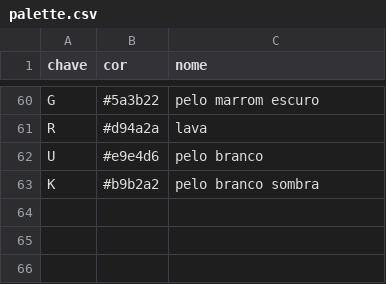
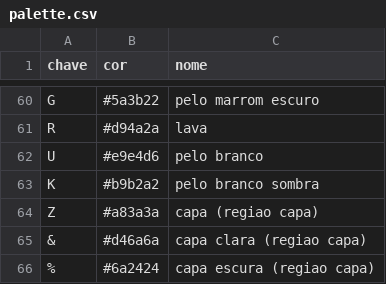
Before and after one commit to Freyakazoide/tiny-dungeon, a CSV file: arte/palette.csv, drawn as a sheet; only a part is shown, gaps mark what is left out; the diff names each change by its address in the sheet, - before the commit and + after, or states it on an @@ line.

```diff
--- a/arte/palette.csv
+++ b/arte/palette.csv
+row 64: Z | #a83a3a | capa (regiao capa)
+row 65: & | #d46a6a | capa clara (regiao capa)
+row 66: % | #6a2424 | capa escura (regiao capa)
```
Also changed, not shown: arte/cores.csv, 14 other files.
